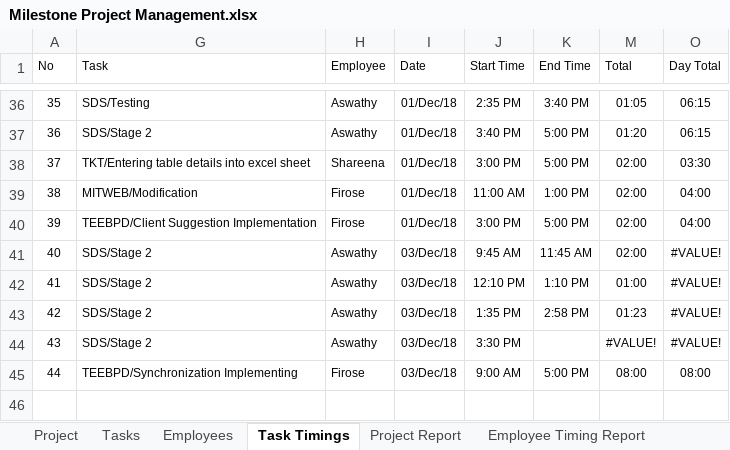
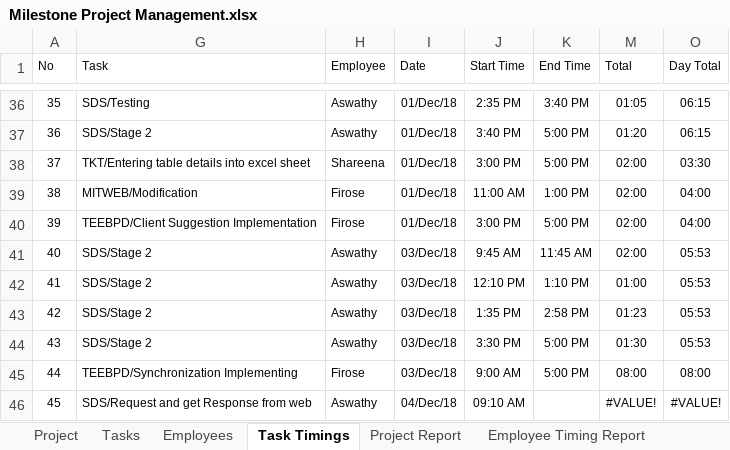
Before and after one commit to MilestoneInnovativeTechnologies/Project-Development, an Excel workbook: Milestone Project Management.xlsx, sheet Task Timings, drawn as a sheet; only a part is shown, gaps mark what is left out; values as stored, in another font and other column widths than the file's, no borders; table styles not drawn; the diff names each change by its address in the sheet, - before the commit and + after, or states it on an @@ line.

Commit message:
updated

```diff
--- a/Milestone Project Management.xlsx (sheet Task Timings)
+++ b/Milestone Project Management.xlsx (sheet Task Timings)
-O41:O44 (Day Total): #VALUE!
+O41:O44 (Day Total): 05:53
-K44 (End Time): (empty)
+K44 (End Time): 5:00 PM
-M44 (Total): #VALUE!
+M44 (Total): 01:30
+row 46: 45 | SDS/Request and get Response from web | Aswathy | 04/Dec/18 | 09:10 AM |  | #VALUE! | #VALUE!
```
Also changed, not shown: formulas that keep their value, hidden cells, charts or pictures.
